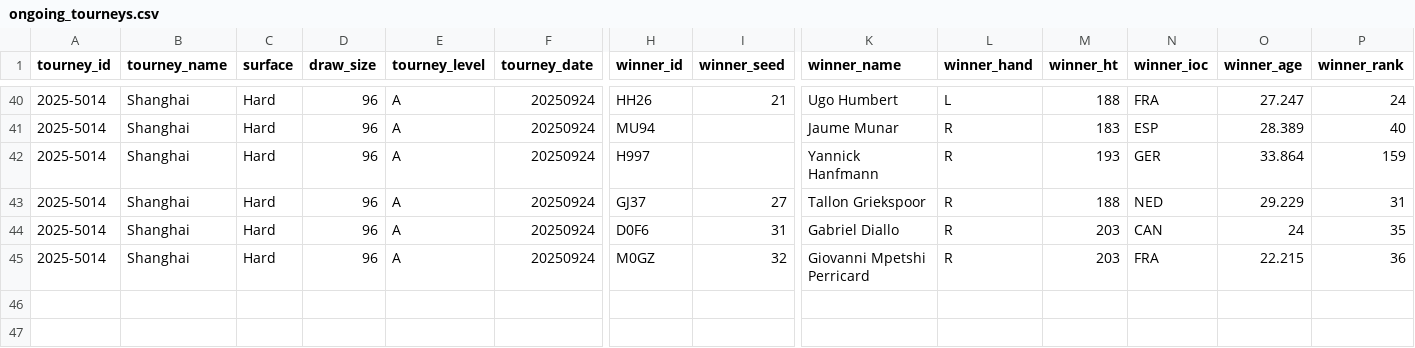
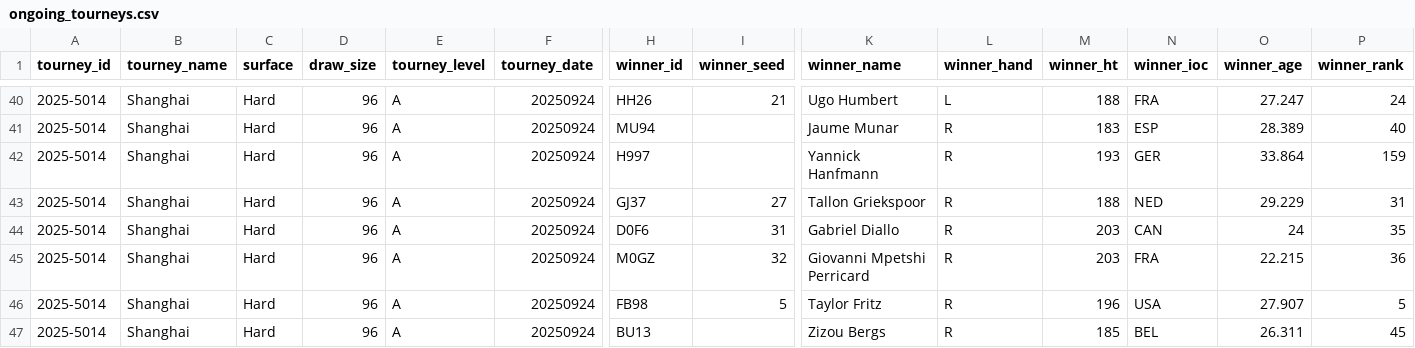
Before and after one commit to Tennismylife/TML-Database, a CSV file: ongoing_tourneys.csv, drawn as a sheet; only a part is shown, gaps mark what is left out; rows hold the shown columns only; the diff names each change by its address in the sheet, - before the commit and + after, or states it on an @@ line.

Commit message:
Update ongoing_tourneys.csv

```diff
--- a/ongoing_tourneys.csv
+++ b/ongoing_tourneys.csv
+row 46: 2025-5014 | Shanghai | Hard | 96 | A | 20250924 | FB98 | 5 | Taylor Fritz | R | 196 | USA | 27.907 | 5
+row 47: 2025-5014 | Shanghai | Hard | 96 | A | 20250924 | BU13 |  | Zizou Bergs | R | 185 | BEL | 26.311 | 45
```
